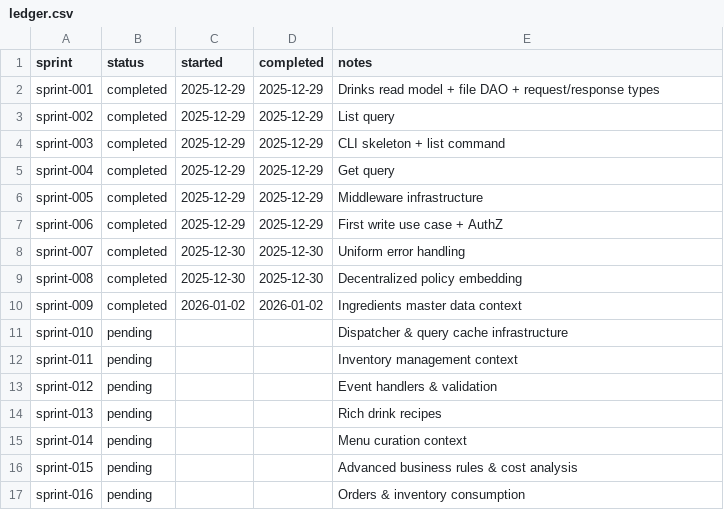
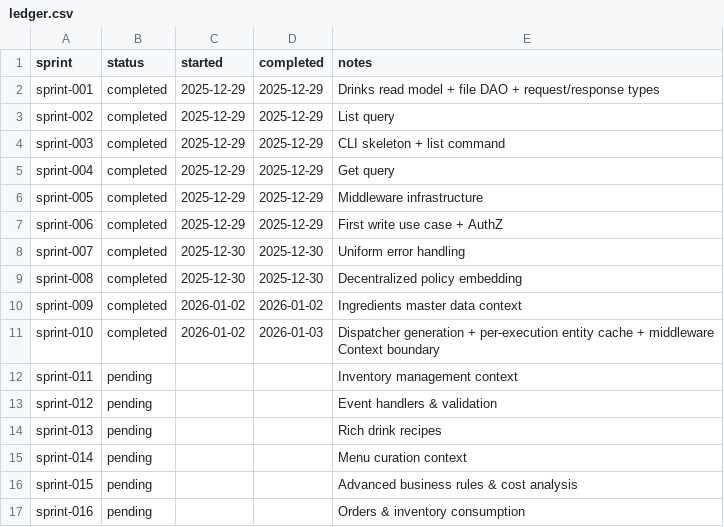
Before and after one commit to TheFellow/go-modular-monolith, a CSV file: .ai/sprints/ledger.csv, drawn as a sheet.

Commit message:
Add inventory management context: implement core models, DAO, queries, commands, events, CLI integration, and Cedar policies for inventory operations. Refactor middleware for entity caching support.

```diff
--- a/.ai/sprints/ledger.csv
+++ b/.ai/sprints/ledger.csv
@@ -10,3 +10,3 @@ sprint-008,completed,2025-12-30,2025-12-30,Decentralized policy embedding
 sprint-009,completed,2026-01-02,2026-01-02,Ingredients master data context
-sprint-010,pending,,,Dispatcher & query cache infrastructure
+sprint-010,completed,2026-01-02,2026-01-03,Dispatcher generation + per-execution entity cache + middleware Context boundary
 sprint-011,pending,,,Inventory management context
```
Also changed, not shown: 28 other files.
